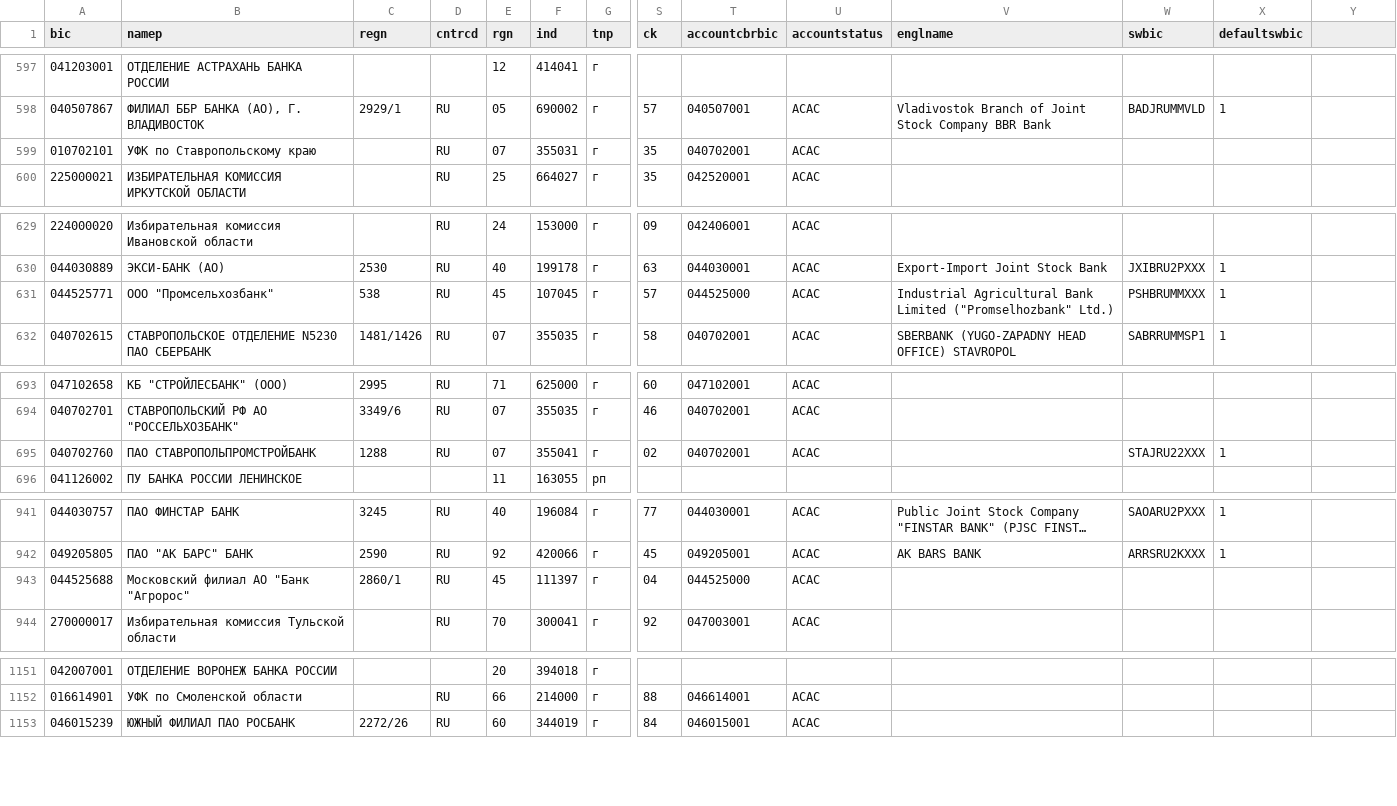
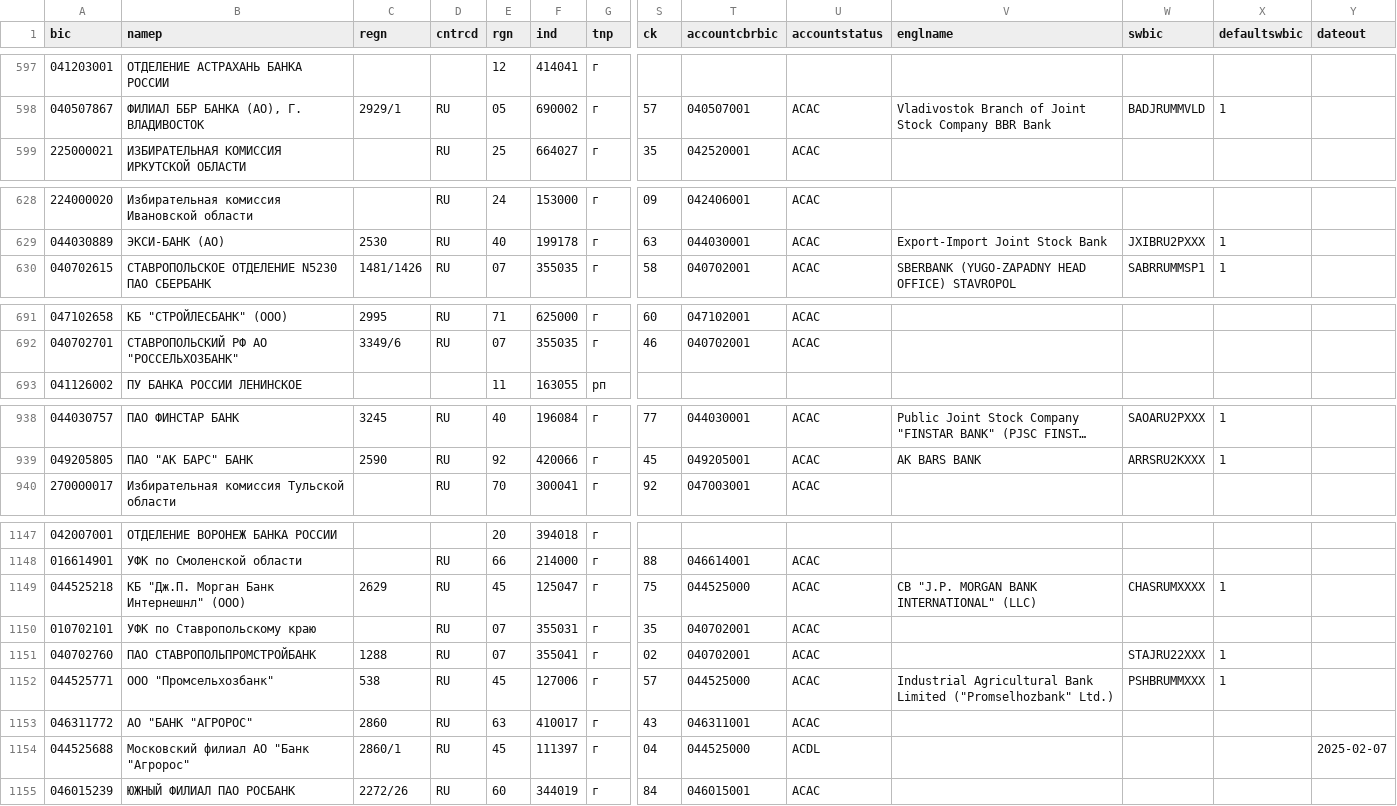
Before and after one commit to molodsom/bik, a CSV file: output/latest.csv, drawn as a sheet; only a part is shown, gaps mark what is left out; long unchanged cells end in …; removed rows and columns are numbered as before the commit, all else as after; rows hold the shown columns only; the diff covers the shown part only; the diff names each change by its address in the sheet, - before the commit and + after, or states it on an @@ line.

```diff
--- a/output/latest.csv
+++ b/output/latest.csv
-Y1: (empty)
+Y1: dateout
-row 599: 010702101 | УФК по Ставропольскому краю |  | RU | 07 | 355031 | г | 35 | 040702001 | ACAC
-row 631: 044525771 | ООО "Промсельхозбанк" | 538 | RU | 45 | 107045 | г | 57 | 044525000 | ACAC | Industrial Agricultural Bank Limited ("Promselhozbank" Ltd.) | PSHBRUMMXXX | 1
-row 695: 040702760 | ПАО СТАВРОПОЛЬПРОМСТРОЙБАНК | 1288 | RU | 07 | 355041 | г | 02 | 040702001 | ACAC |  | STAJRU22XXX | 1
-row 943: 044525688 | Московский филиал АО "Банк "Агророс" | 2860/1 | RU | 45 | 111397 | г | 04 | 044525000 | ACAC
@@ row 1125 moved to row 1149: 044525218 @@
+row 1150: 010702101 | УФК по Ставропольскому краю |  | RU | 07 | 355031 | г | 35 | 040702001 | ACAC
+row 1151: 040702760 | ПАО СТАВРОПОЛЬПРОМСТРОЙБАНК | 1288 | RU | 07 | 355041 | г | 02 | 040702001 | ACAC |  | STAJRU22XXX | 1
+row 1152: 044525771 | ООО "Промсельхозбанк" | 538 | RU | 45 | 127006 | г | 57 | 044525000 | ACAC | Industrial Agricultural Bank Limited ("Promselhozbank" Ltd.) | PSHBRUMMXXX | 1
@@ row 1492 moved to row 1153: 046311772 @@
+row 1154: 044525688 | Московский филиал АО "Банк "Агророс" | 2860/1 | RU | 45 | 111397 | г | 04 | 044525000 | ACDL |  |  |  | 2025-02-07
```
Also changed, not shown: 3 moved rows elsewhere in this file, output/latest.tsv, 2 other files.
